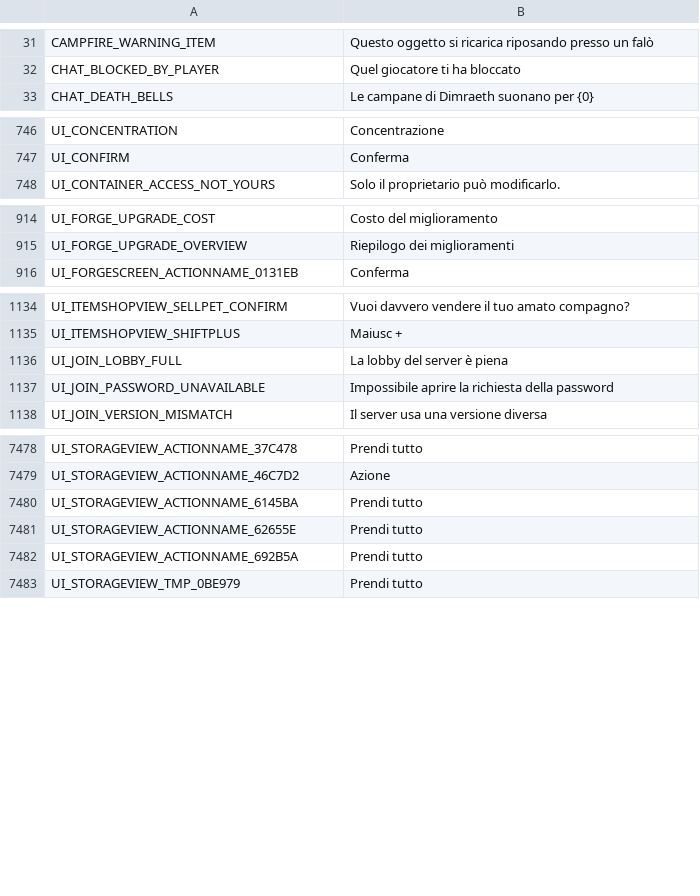
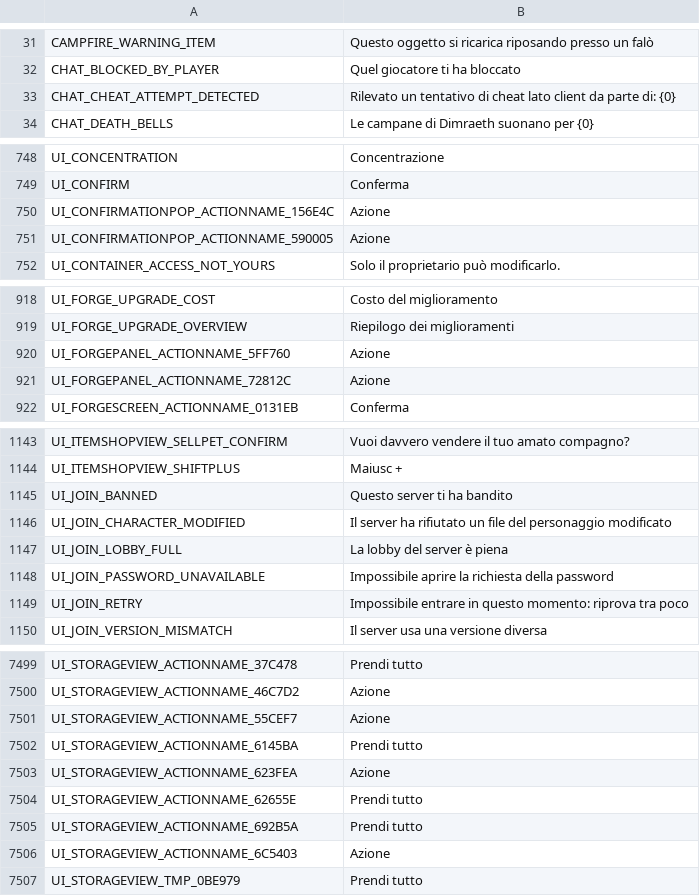
Before and after one commit to Yume-Gh/Dimraeth-IT, a CSV file: it/UI.csv, drawn as a sheet; only a part is shown, gaps mark what is left out; the diff covers the shown part only; the diff names each change by its address in the sheet, - before the commit and + after, or states it on an @@ line.

```diff
--- a/it/UI.csv
+++ b/it/UI.csv
+row 33: CHAT_CHEAT_ATTEMPT_DETECTED | Rilevato un tentativo di cheat lato client da parte di: {0}
+row 750: UI_CONFIRMATIONPOP_ACTIONNAME_156E4C | Azione
+row 751: UI_CONFIRMATIONPOP_ACTIONNAME_590005 | Azione
+row 920: UI_FORGEPANEL_ACTIONNAME_5FF760 | Azione
+row 921: UI_FORGEPANEL_ACTIONNAME_72812C | Azione
+row 1145: UI_JOIN_BANNED | Questo server ti ha bandito
+row 1146: UI_JOIN_CHARACTER_MODIFIED | Il server ha rifiutato un file del personaggio modificato
+row 1149: UI_JOIN_RETRY | Impossibile entrare in questo momento: riprova tra poco
+row 7501: UI_STORAGEVIEW_ACTIONNAME_55CEF7 | Azione
+row 7503: UI_STORAGEVIEW_ACTIONNAME_623FEA | Azione
+row 7506: UI_STORAGEVIEW_ACTIONNAME_6C5403 | Azione
```
Also changed, not shown: 13 added rows elsewhere in this file, it/Attributes.csv, it/Codex.csv, 6 other files.
